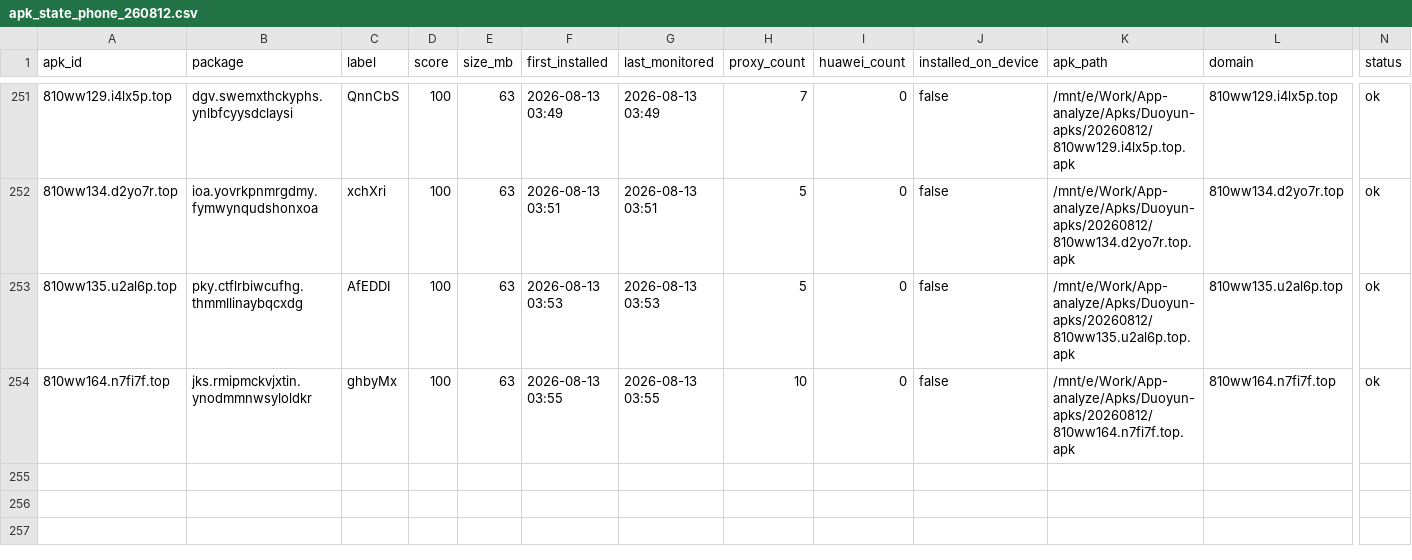
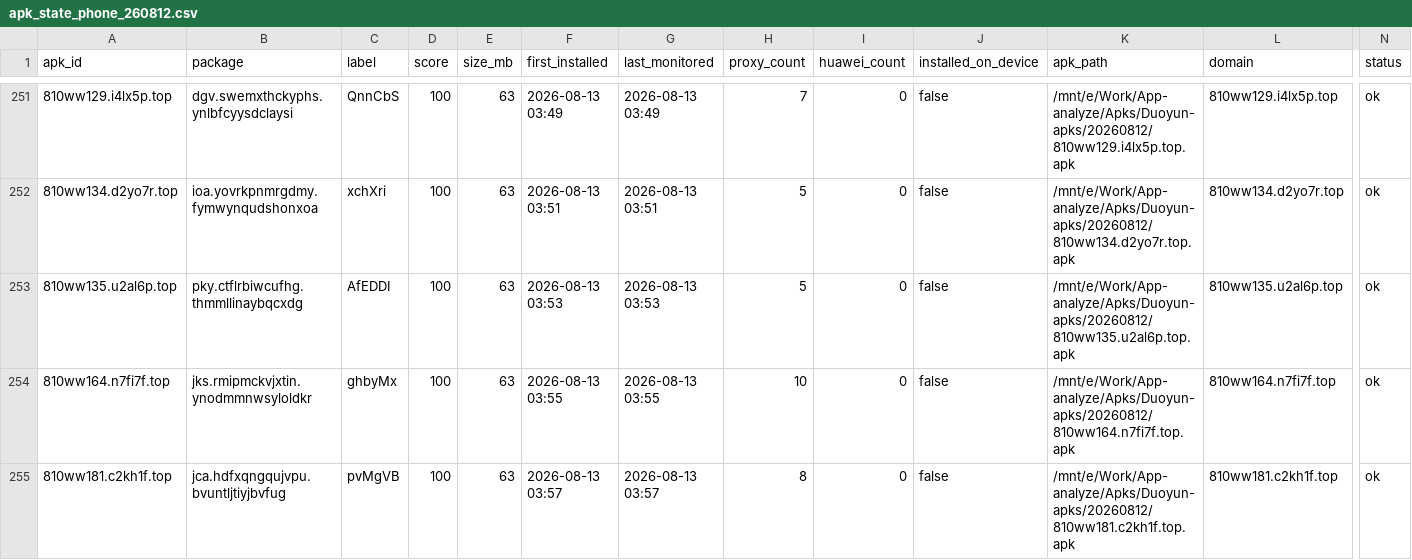
Before and after one commit to minionsjay/APK-Monitor, a CSV file: data/apk_state_phone_260812.csv, drawn as a sheet; only a part is shown, gaps mark what is left out; rows hold the shown columns only; the diff names each change by its address in the sheet, - before the commit and + after, or states it on an @@ line.

```diff
--- a/data/apk_state_phone_260812.csv
+++ b/data/apk_state_phone_260812.csv
+row 255: 810ww181.c2kh1f.top | jca.hdfxqngqujvpu.bvuntljtiyjbvfug | pvMgVB | 100 | 63 | 2026-08-13 03:57 | 2026-08-13 03:57 | 8 | 0 | false | /mnt/e/Work/App-analyze/Apks/Duoyun-apks/20260812/810ww181.c2kh1f.top.apk | 810ww181.c2kh1f.top | ok
```
Also changed, not shown: 4 other files.
